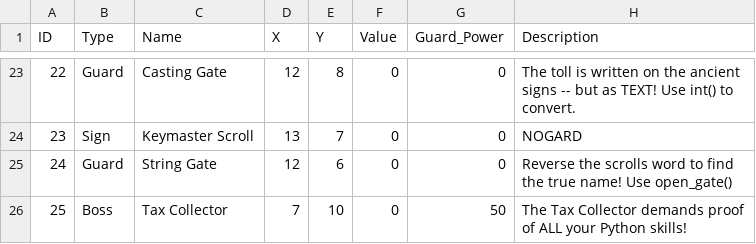
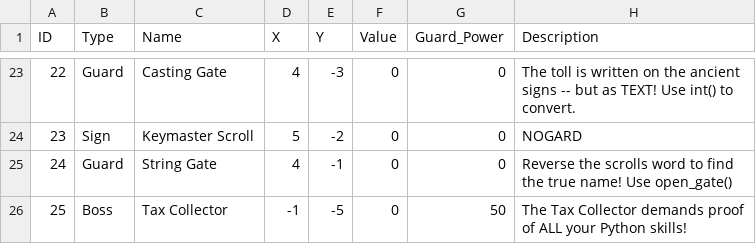
Before and after one commit to johnlescault/heroes_python, a CSV file: game_engine/scenarios/act2_objects.csv, drawn as a sheet; only a part is shown, gaps mark what is left out; the diff covers the shown part only.

```diff
--- a/game_engine/scenarios/act2_objects.csv
+++ b/game_engine/scenarios/act2_objects.csv
@@ -23,4 +23,4 @@ ID,Type,Name,X,Y,Value,Guard_Power,Description
-22,Guard,Casting Gate,12,8,0,0,The toll is written on the ancient signs -- but as TEXT! Use int() to convert.
-23,Sign,Keymaster Scroll,13,7,0,0,NOGARD
-24,Guard,String Gate,12,6,0,0,Reverse the scrolls word to find the true name! Use open_gate()
-25,Boss,Tax Collector,7,10,0,50,The Tax Collector demands proof of ALL your Python skills!
+22,Guard,Casting Gate,4,-3,0,0,The toll is written on the ancient signs -- but as TEXT! Use int() to convert.
+23,Sign,Keymaster Scroll,5,-2,0,0,NOGARD
+24,Guard,String Gate,4,-1,0,0,Reverse the scrolls word to find the true name! Use open_gate()
+25,Boss,Tax Collector,-1,-5,0,50,The Tax Collector demands proof of ALL your Python skills!
```
Also changed, not shown: 43 edited cells elsewhere in this file, game_engine/scenarios/act3_objects.csv, map_objects.csv, 11 other files.
